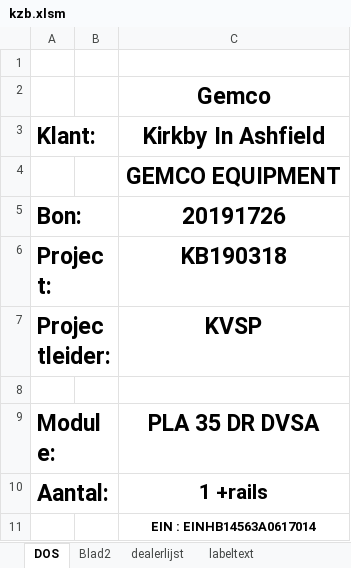
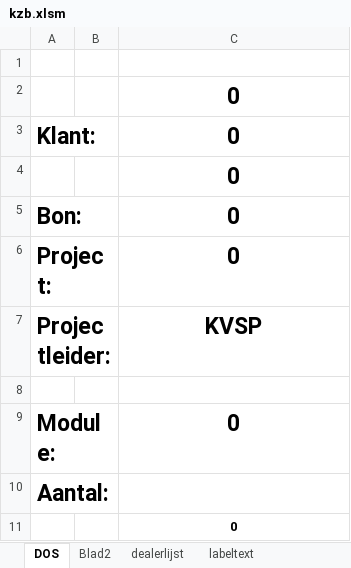
Before and after one commit to v12345vtm/template2018, an Excel workbook: macros/kzb.xlsm, sheet DOS, drawn as a sheet; values as stored, in another font and other column widths than the file's, no borders; charts and pictures not drawn; the diff names each change by its address in the sheet, - before the commit and + after, or states it on an @@ line.

```diff
--- a/macros/kzb.xlsm (sheet DOS)
+++ b/macros/kzb.xlsm (sheet DOS)
-C2: Gemco
+C2: 0
-C3: Kirkby In Ashfield
+C3: 0
-C4: GEMCO EQUIPMENT
+C4: 0
-C5: 20191726
+C5: 0
-C6: KB190318
+C6: 0
-C9: PLA 35 DR DVSA
+C9: 0
-C10: 1 +rails
+C10: (empty)
-C11: EIN : EINHB14563A0617014
+C11: 0
```
Also changed, not shown: sheet Blad2, sheet labeltext, sheet dealerlijst, charts or pictures, macros/aanpassenToolmetAcceswijzigenEnMsoft.xlsm, macros/octopiinstaller.xlsm, 6 other files.
